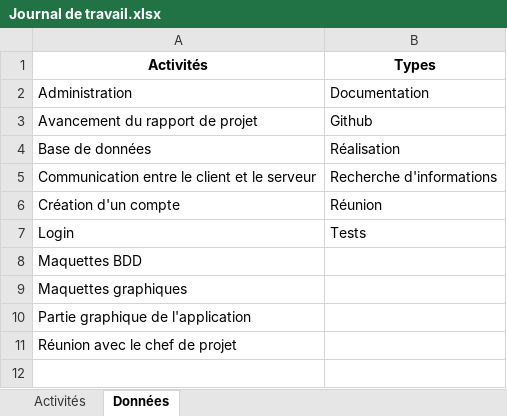
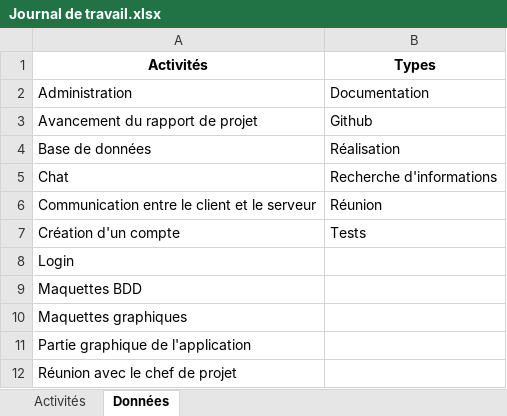
Before and after one commit to dylanramos/MessagingApp, an Excel workbook: Documentation/Journal de travail.xlsx, sheet Données, drawn as a sheet; values as stored, in another font and other column widths than the file's, no borders; addresses are those after the commit; the diff names each change by its address in the sheet, - before the commit and + after, or states it on an @@ line.

```diff
--- a/Documentation/Journal de travail.xlsx (sheet Données)
+++ b/Documentation/Journal de travail.xlsx (sheet Données)
+row 5: Chat | Recherche d'informations
-B6 (Types): Recherche d'informations
+B6 (Types): Réunion
-B7 (Types): Réunion
+B7 (Types): Tests
-B8 (Types): Tests
+B8 (Types): (empty)
```
Also changed, not shown: sheet Activités, 26 other files.
